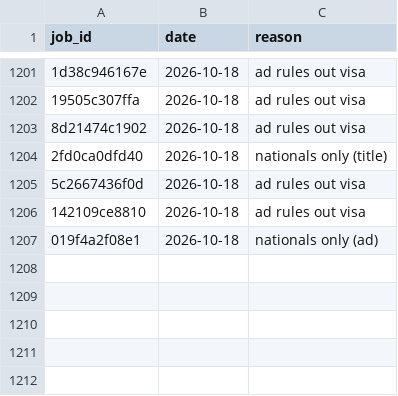
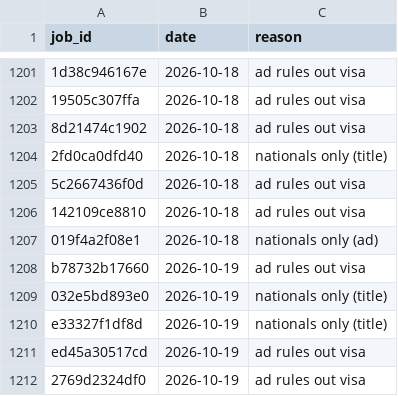
Before and after one commit to numanahmadhere/my-job-alerts, a CSV file: data/screened.csv, drawn as a sheet; only a part is shown, gaps mark what is left out; the diff names each change by its address in the sheet, - before the commit and + after, or states it on an @@ line.

```diff
--- a/data/screened.csv
+++ b/data/screened.csv
+row 1208: b78732b17660 | 2026-10-19 | ad rules out visa
+row 1209: 032e5bd893e0 | 2026-10-19 | nationals only (title)
+row 1210: e33327f1df8d | 2026-10-19 | nationals only (title)
+row 1211: ed45a30517cd | 2026-10-19 | ad rules out visa
+row 1212: 2769d2324df0 | 2026-10-19 | ad rules out visa
```
Also changed, not shown: data/seen_links.csv, 3 other files.
